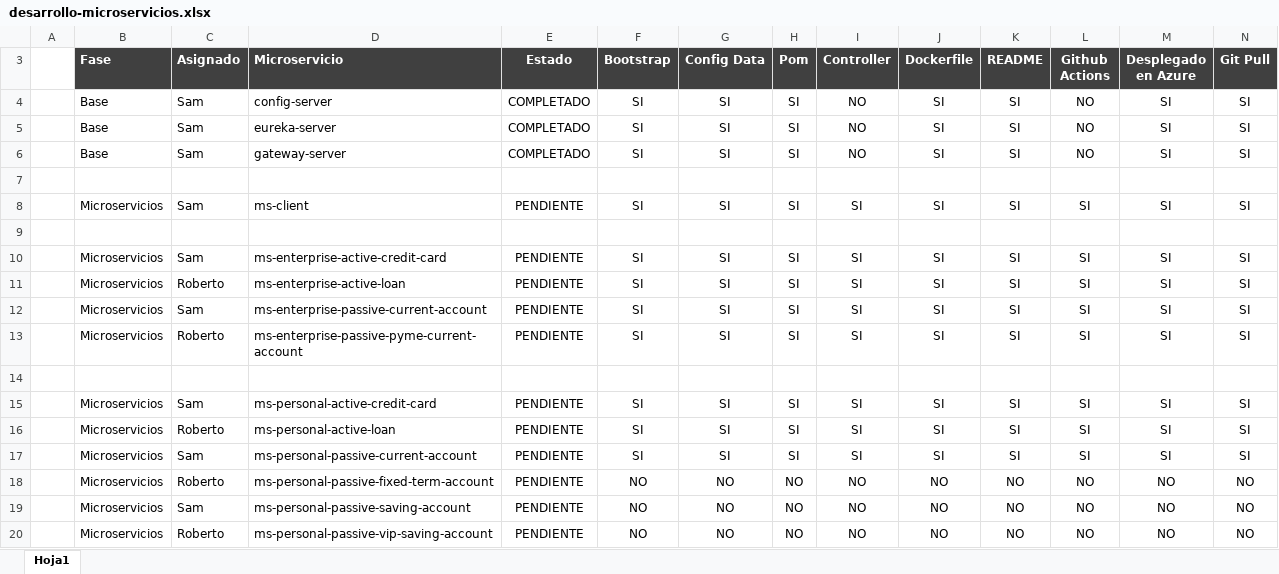
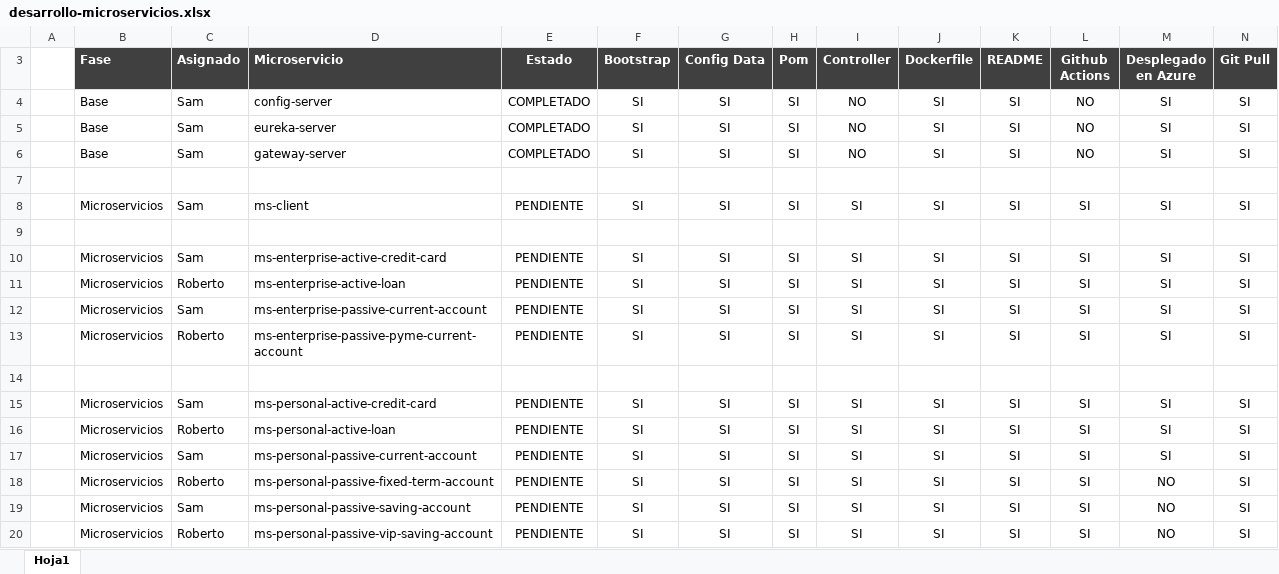
Before and after one commit to BOOTCAMP-BANK-PROJECT/architecture-diagrams, an Excel workbook: desarrollo-microservicios.xlsx, sheet Hoja1, drawn as a sheet; only a part is shown; values as stored, in another font and other column widths than the file's, no borders; conditional formats not drawn; removed rows and columns are numbered as before the commit, all else as after; rows hold the shown columns only; the diff names each change by its address in the sheet, - before the commit and + after, or states it on an @@ line.

Commit message:
all microservices deployed, 3 standby

```diff
--- a/desarrollo-microservicios.xlsx (sheet Hoja1)
+++ b/desarrollo-microservicios.xlsx (sheet Hoja1)
-row 18:  | Microservicios | Roberto | ms-personal-passive-fixed-term-account | PENDIENTE | NO | NO | NO | NO | NO | NO | NO | NO | NO
-row 19:  | Microservicios | Sam | ms-personal-passive-saving-account | PENDIENTE | NO | NO | NO | NO | NO | NO | NO | NO | NO
-row 20:  | Microservicios | Roberto | ms-personal-passive-vip-saving-account | PENDIENTE | NO | NO | NO | NO | NO | NO | NO | NO | NO
+row 18:  | Microservicios | Roberto | ms-personal-passive-fixed-term-account | PENDIENTE | SI | SI | SI | SI | SI | SI | SI | NO | SI
+row 19:  | Microservicios | Sam | ms-personal-passive-saving-account | PENDIENTE | SI | SI | SI | SI | SI | SI | SI | NO | SI
+row 20:  | Microservicios | Roberto | ms-personal-passive-vip-saving-account | PENDIENTE | SI | SI | SI | SI | SI | SI | SI | NO | SI
```
